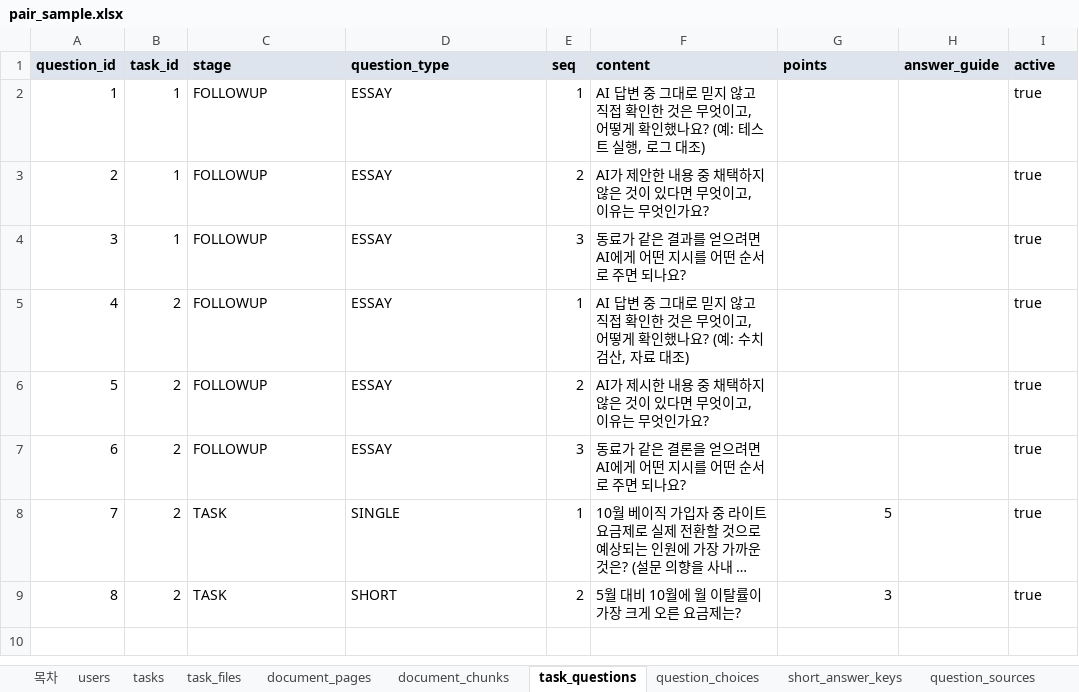
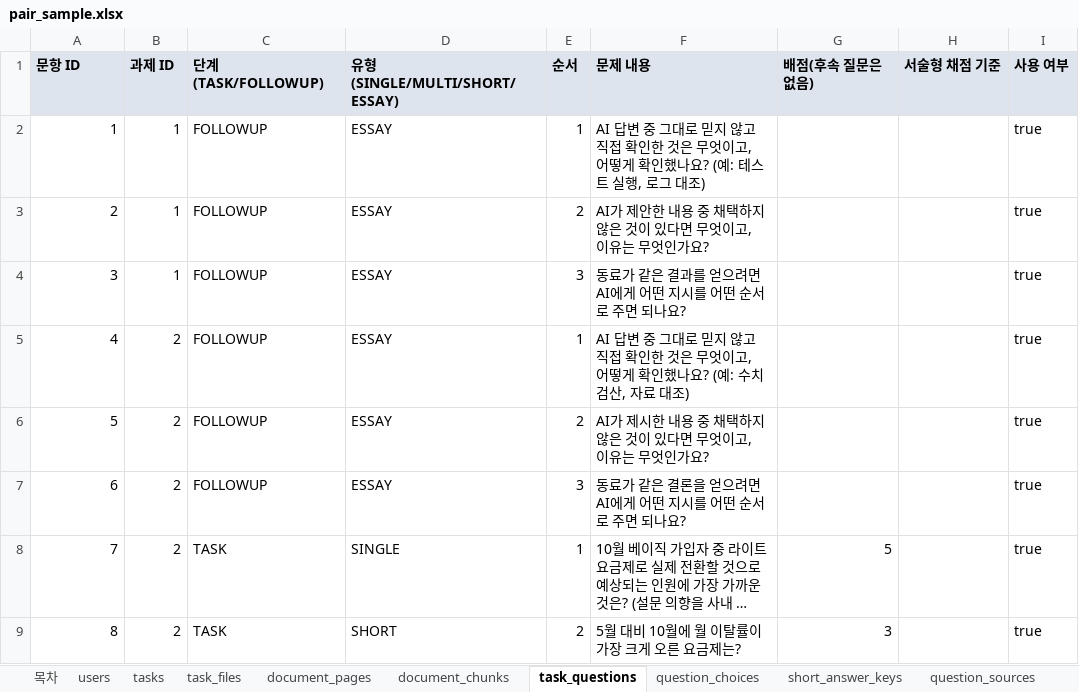
Before and after one commit to KosAmigo/pAIr-front, an Excel workbook: docs/erd/sample/pair_sample.xlsx, sheet task_questions, drawn as a sheet; long unchanged cells end in …; values as stored, in another font and other column widths than the file's, no borders; removed rows and columns are numbered as before the commit, all else as after; the diff names each change by its address in the sheet, - before the commit and + after, or states it on an @@ line.

```diff
--- a/docs/erd/sample/pair_sample.xlsx (sheet task_questions)
+++ b/docs/erd/sample/pair_sample.xlsx (sheet task_questions)
-row 1: question_id | task_id | stage | question_type | seq | content | points | answer_guide | active
+row 1: 문항 ID | 과제 ID | 단계(TASK/FOLLOWUP) | 유형(SINGLE/MULTI/SHORT/ESSAY) | 순서 | 문제 내용 | 배점(후속 질문은 없음) | 서술형 채점 기준 | 사용 여부
```
Also changed, not shown: sheet tasks, sheet attempts, sheet task_files, sheet chat_turns, sheet chat_attachments, sheet scorings, 22 more sheets, 1 other file.
